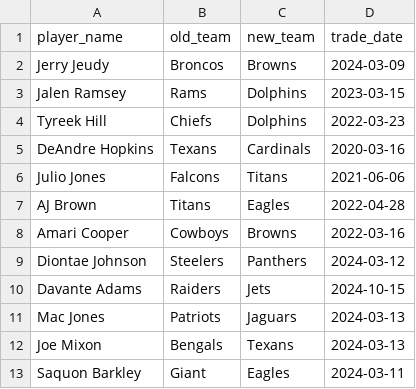
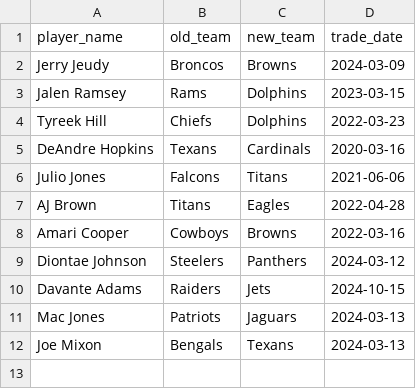
Before and after one commit to Jus973/nfl-sentiment-analysis, a CSV file: data/inputs/trade_queries.csv, drawn as a sheet; the diff names each change by its address in the sheet, - before the commit and + after, or states it on an @@ line.

```diff
--- a/data/inputs/trade_queries.csv
+++ b/data/inputs/trade_queries.csv
-row 13: Saquon Barkley | Giant | Eagles | 2024-03-11
```
Also changed, not shown: 9 other files.
